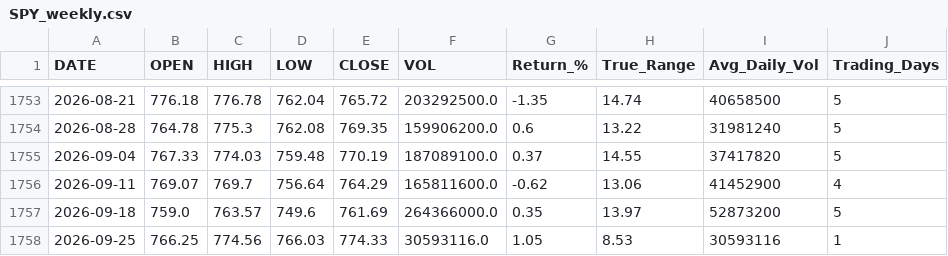
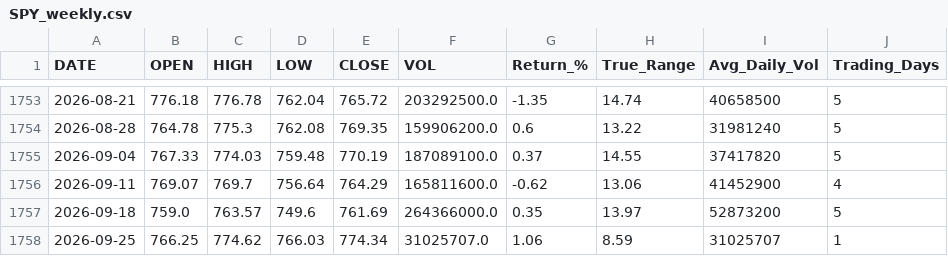
Before and after one commit to timkosuge/SPY-TRACKER-V3, a CSV file: data/SPY_weekly.csv, drawn as a sheet; only a part is shown, gaps mark what is left out.

```diff
--- a/data/SPY_weekly.csv
+++ b/data/SPY_weekly.csv
@@ -1757,2 +1757,2 @@ DATE,OPEN,HIGH,LOW,CLOSE,VOL,Return_%,True_Range,Avg_Daily_Vol,Trading_Days
 2026-09-18,759.0,763.57,749.6,761.69,264366000.0,0.35,13.97,52873200,5
-2026-09-25,766.25,774.56,766.03,774.33,30593116.0,1.05,8.53,30593116,1
+2026-09-25,766.25,774.62,766.03,774.34,31025707.0,1.06,8.59,31025707,1
```
Also changed, not shown: data/SPY_monthly.csv, data/SPY_yearly.csv, 19 other files.
